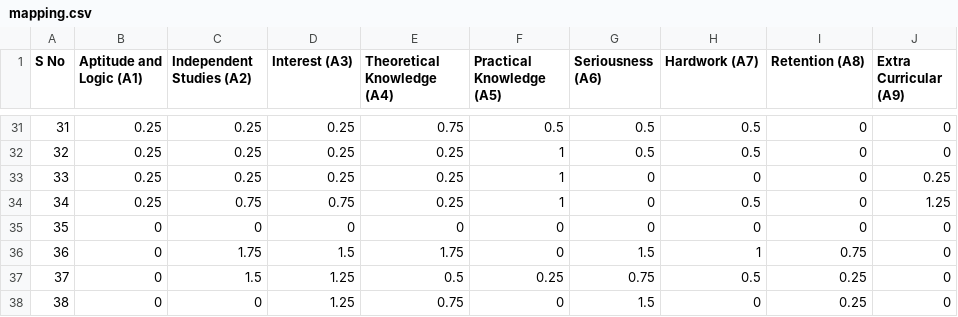
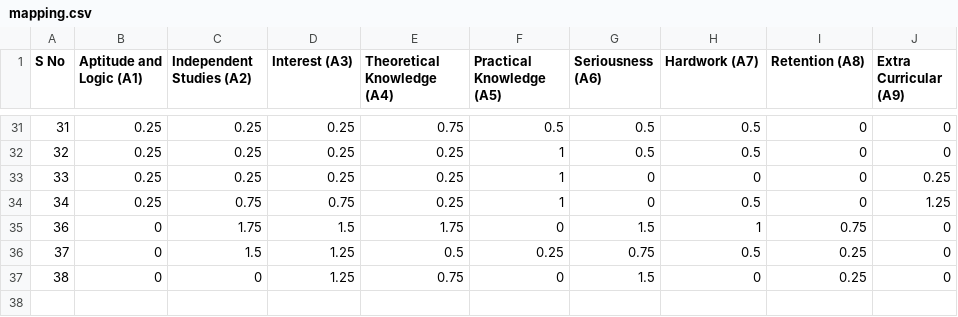
Before and after one commit to saurabhk7/Cognitive-Classification-and-Reasoning, a CSV file: mapping.csv, drawn as a sheet; only a part is shown, gaps mark what is left out; the diff names each change by its address in the sheet, - before the commit and + after, or states it on an @@ line.

Commit message:
deleted row 35 csv succesfully

```diff
--- a/mapping.csv
+++ b/mapping.csv
-row 35: 35 | 0 | 0 | 0 | 0 | 0 | 0 | 0 | 0 | 0
```
